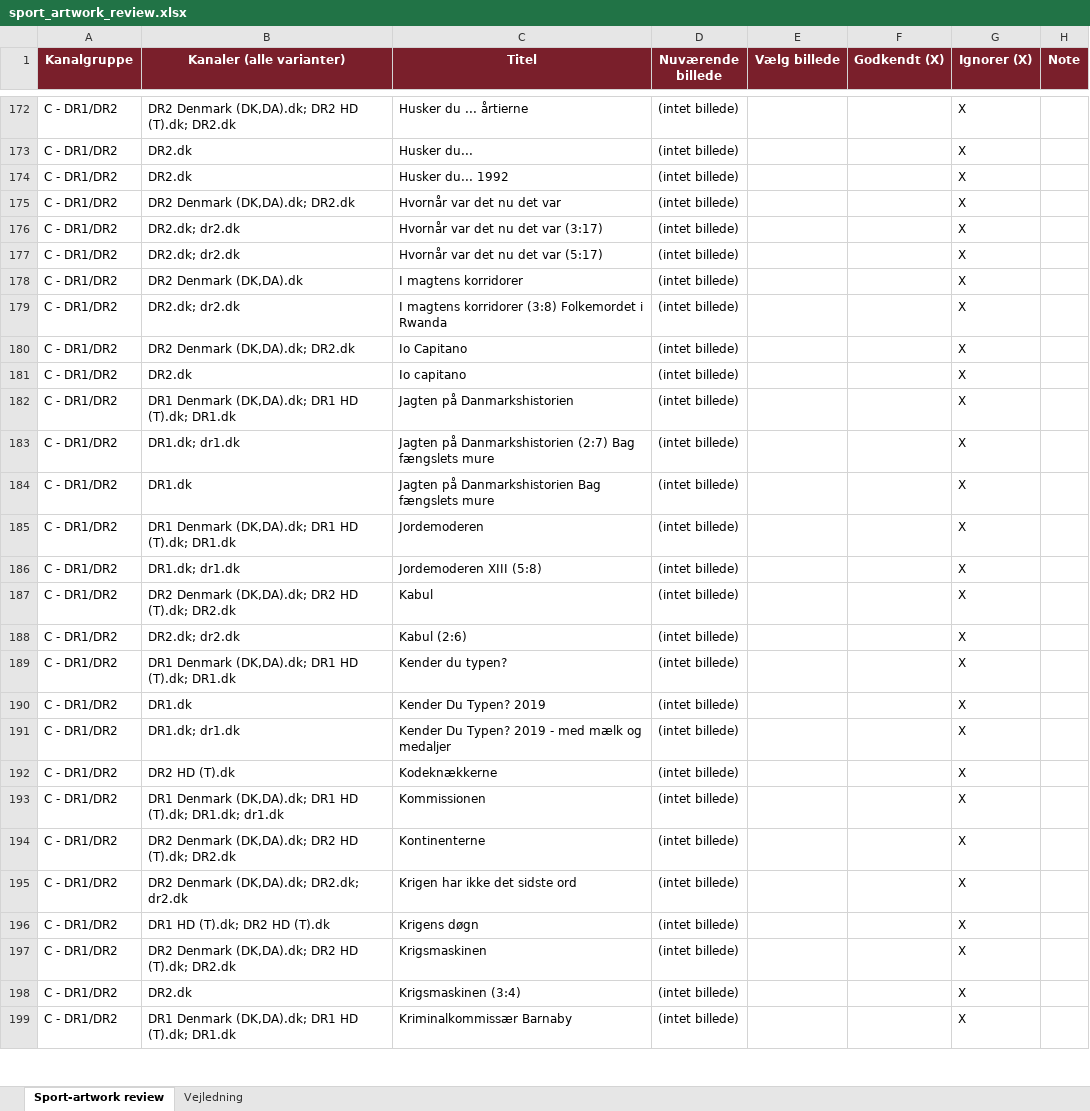
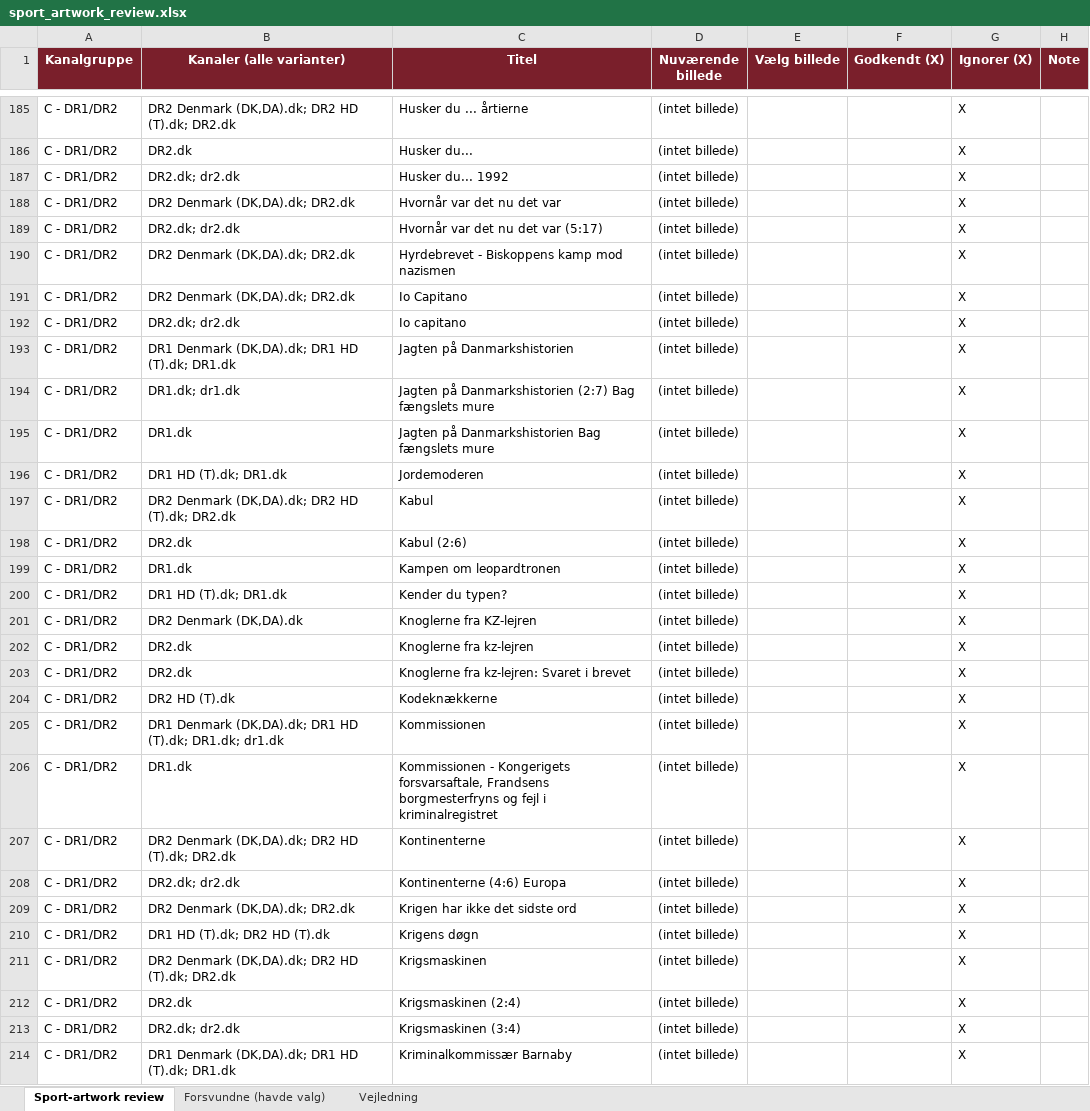
Before and after one commit to flanaganz/epgoal, an Excel workbook: data/sport_artwork_review.xlsx, sheet Sport-artwork review, drawn as a sheet; only a part is shown, gaps mark what is left out; values as stored, in another font and other column widths than the file's, no borders; removed rows and columns are numbered as before the commit, all else as after; the diff covers the shown part only; the diff names each change by its address in the sheet, - before the commit and + after, or states it on an @@ line.

Commit message:
Auto-sync EPG (sport-billeder) 2026-09-26 10:12:21

```diff
--- a/data/sport_artwork_review.xlsx (sheet Sport-artwork review)
+++ b/data/sport_artwork_review.xlsx (sheet Sport-artwork review)
+sheet tab: Forsvundne (havde valg)
-B187 (Kanaler (alle varianter)): DR2.dk
+B187 (Kanaler (alle varianter)): DR2.dk; dr2.dk
-row 176: C - DR1/DR2 | DR2.dk; dr2.dk | Hvornår var det nu det var (3:17) | (intet billede) |  |  | X
-B190 (Kanaler (alle varianter)): DR2 Denmark (DK,DA).dk
+B190 (Kanaler (alle varianter)): DR2 Denmark (DK,DA).dk; DR2.dk
-C190 (Titel): I magtens korridorer
+C190 (Titel): Hyrdebrevet - Biskoppens kamp mod nazismen
-row 179: C - DR1/DR2 | DR2.dk; dr2.dk | I magtens korridorer (3:8) Folkemordet i Rwanda | (intet billede) |  |  | X
-B192 (Kanaler (alle varianter)): DR2.dk
+B192 (Kanaler (alle varianter)): DR2.dk; dr2.dk
-B196 (Kanaler (alle varianter)): DR1 Denmark (DK,DA).dk; DR1 HD (T).dk; DR1.dk
+B196 (Kanaler (alle varianter)): DR1 HD (T).dk; DR1.dk
-row 186: C - DR1/DR2 | DR1.dk; dr1.dk | Jordemoderen XIII (5:8) | (intet billede) |  |  | X
-B198 (Kanaler (alle varianter)): DR2.dk; dr2.dk
+B198 (Kanaler (alle varianter)): DR2.dk
+row 199: C - DR1/DR2 | DR1.dk | Kampen om leopardtronen | (intet billede) |  |  | X
-B200 (Kanaler (alle varianter)): DR1 Denmark (DK,DA).dk; DR1 HD (T).dk; DR1.dk
+B200 (Kanaler (alle varianter)): DR1 HD (T).dk; DR1.dk
+row 201: C - DR1/DR2 | DR2 Denmark (DK,DA).dk | Knoglerne fra KZ-lejren | (intet billede) |  |  | X
-B202 (Kanaler (alle varianter)): DR1.dk
+B202 (Kanaler (alle varianter)): DR2.dk
-C202 (Titel): Kender Du Typen? 2019
+C202 (Titel): Knoglerne fra kz-lejren
-B203 (Kanaler (alle varianter)): DR1.dk; dr1.dk
+B203 (Kanaler (alle varianter)): DR2.dk
-C203 (Titel): Kender Du Typen? 2019 - med mælk og medaljer
+C203 (Titel): Knoglerne fra kz-lejren: Svaret i brevet
+row 206: C - DR1/DR2 | DR1.dk | Kommissionen - Kongerigets forsvarsaftale, Frandsens borgmesterfryns og fejl i kriminalregistret | (intet billede) |  |  | X
+row 208: C - DR1/DR2 | DR2.dk; dr2.dk | Kontinenterne (4:6) Europa | (intet billede) |  |  | X
-B209 (Kanaler (alle varianter)): DR2 Denmark (DK,DA).dk; DR2.dk; dr2.dk
+B209 (Kanaler (alle varianter)): DR2 Denmark (DK,DA).dk; DR2.dk
+row 212: C - DR1/DR2 | DR2.dk | Krigsmaskinen (2:4) | (intet billede) |  |  | X
-B213 (Kanaler (alle varianter)): DR2.dk
+B213 (Kanaler (alle varianter)): DR2.dk; dr2.dk
```
Also changed, not shown: 64 added rows, 42 removed rows and 162 edited cells elsewhere in this sheet, data/danish_artwork_review.xlsx, 11 other files.
